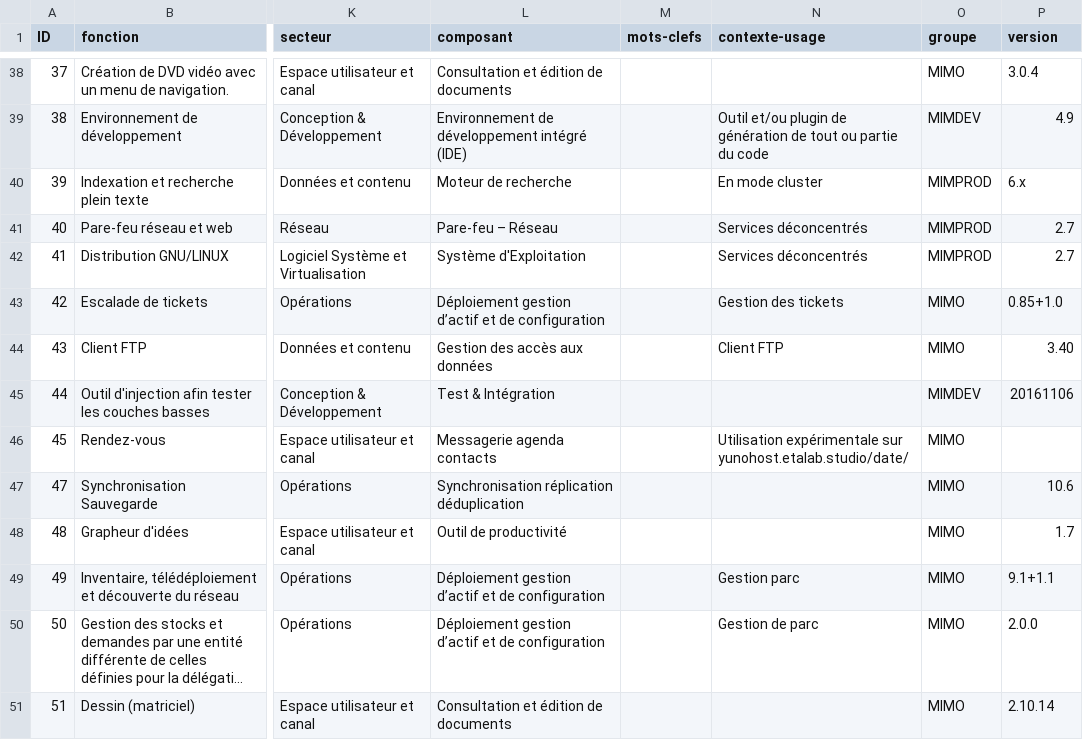
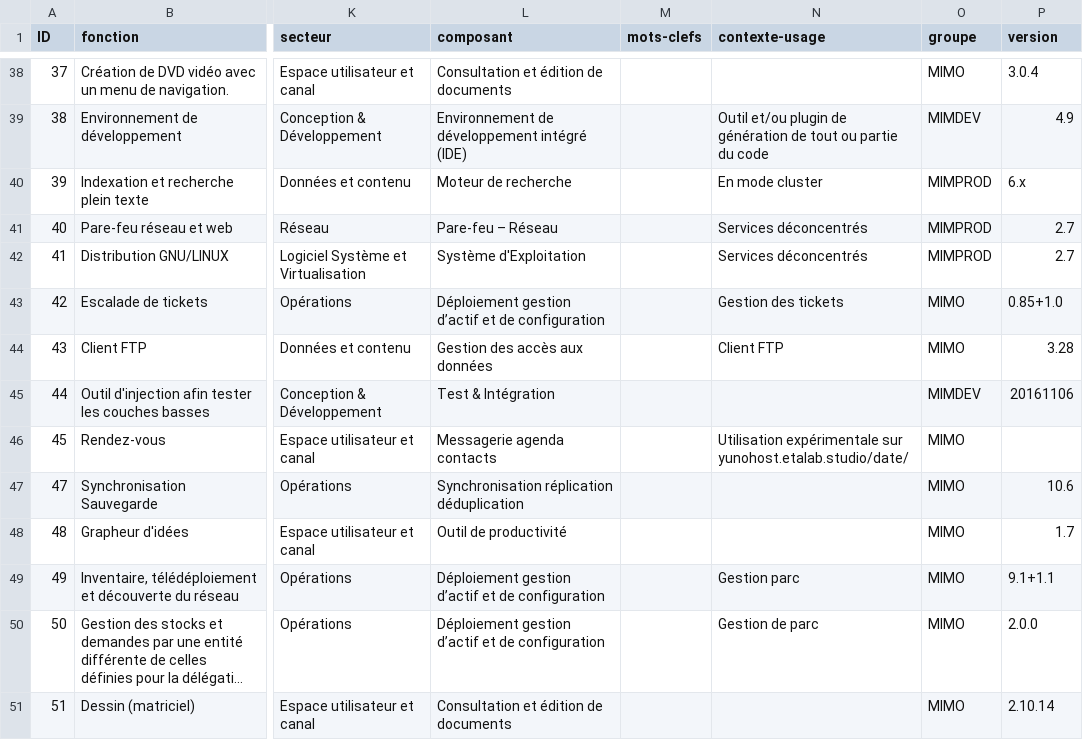
Before and after one commit to dzc34/sill, a CSV file: 2020/sill-2020.csv, drawn as a sheet; only a part is shown, gaps mark what is left out; long unchanged cells end in …; the diff names each change by its address in the sheet, - before the commit and + after, or states it on an @@ line.

Commit message:
Changement de version pour FileZilla

```diff
--- a/2020/sill-2020.csv
+++ b/2020/sill-2020.csv
-P44 (version): 3.40
+P44 (version): 3.28
```
